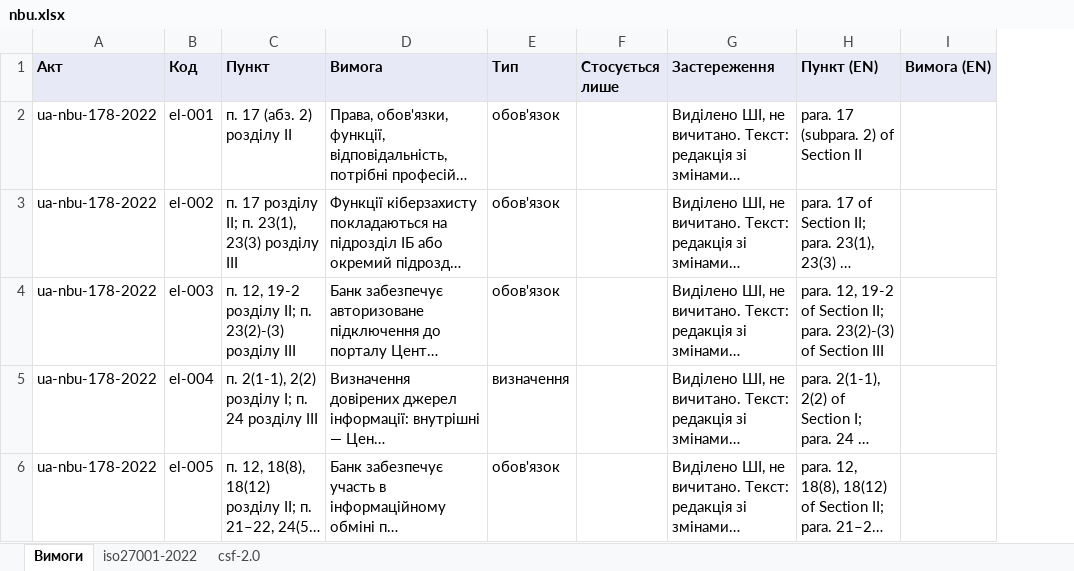
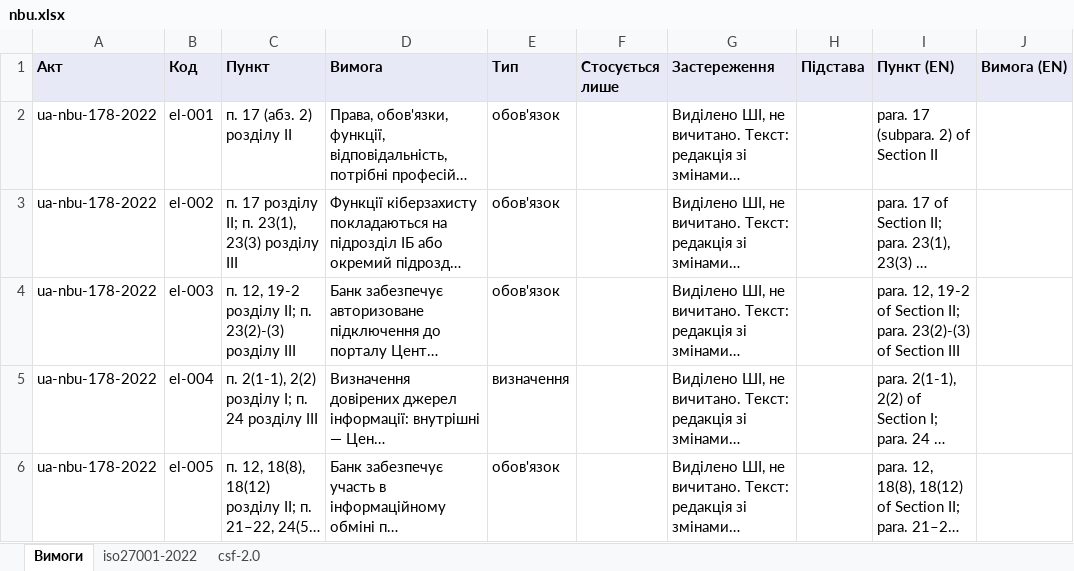
Before and after one commit to Ivan-Gokin/grc-foundation-ua, an Excel workbook: mappings/nbu.xlsx, sheet Вимоги, drawn as a sheet; only a part is shown; long unchanged cells end in …; values as stored, in another font and other column widths than the file's, no borders; the diff covers the shown part only; the diff names each change by its address in the sheet, - before the commit and + after, or states it on an @@ line.

```diff
--- a/mappings/nbu.xlsx (sheet Вимоги)
+++ b/mappings/nbu.xlsx (sheet Вимоги)
+column H (Підстава), empty
```
Also changed, not shown: 4 edited cells elsewhere in this sheet, sheet iso27001-2022, sheet csf-2.0, mappings/cmu-373-736.xlsx, mappings/law-80-94-vr.xlsx, 13 other files.
